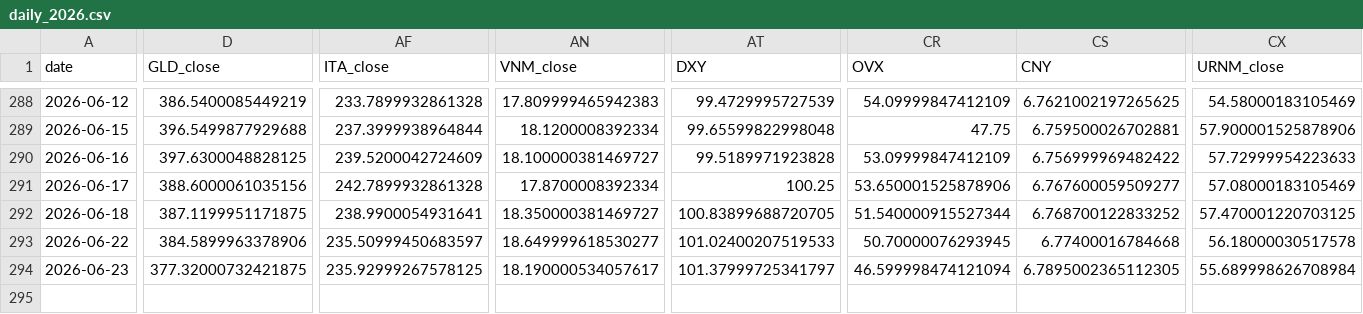
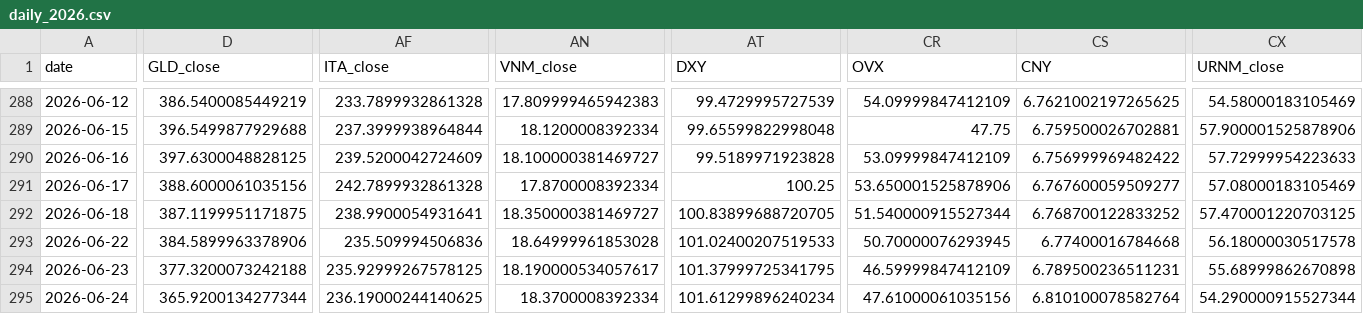
Before and after one commit to daifulee/invictus-data, a CSV file: data/daily_2026.csv, drawn as a sheet; only a part is shown, gaps mark what is left out; rows hold the shown columns only; the diff covers the shown part only; the diff names each change by its address in the sheet, - before the commit and + after, or states it on an @@ line.

Commit message:
daily: 2026-06-25 data update [skip ci]

```diff
--- a/data/daily_2026.csv
+++ b/data/daily_2026.csv
-AF293 (ITA_close): 235.50999450683597
+AF293 (ITA_close): 235.509994506836
-AN293 (VNM_close): 18.649999618530277
+AN293 (VNM_close): 18.64999961853028
-D294 (GLD_close): 377.32000732421875
+D294 (GLD_close): 377.3200073242188
-AT294 (DXY): 101.37999725341797
+AT294 (DXY): 101.37999725341795
-CR294 (OVX): 46.599998474121094
+CR294 (OVX): 46.59999847412109
-CS294 (CNY): 6.7895002365112305
+CS294 (CNY): 6.789500236511231
-CX294 (URNM_close): 55.689998626708984
+CX294 (URNM_close): 55.68999862670898
+row 295: 2026-06-24 | 365.9200134277344 | 236.19000244140625 | 18.3700008392334 | 101.61299896240234 | 47.61000061035156 | 6.810100078582764 | 54.290000915527344
```
Also changed, not shown: 1 edited cell elsewhere in this file, 1 other file.
